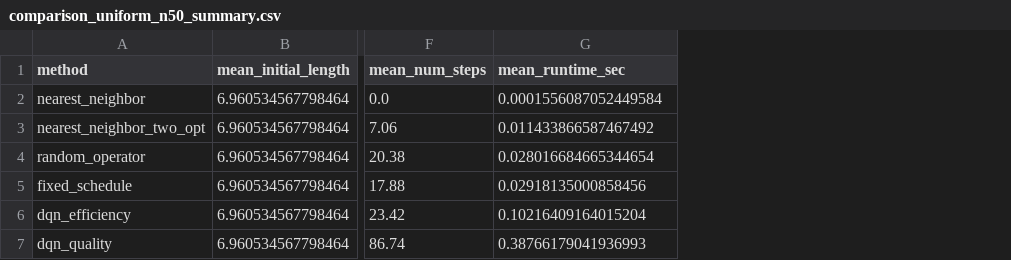
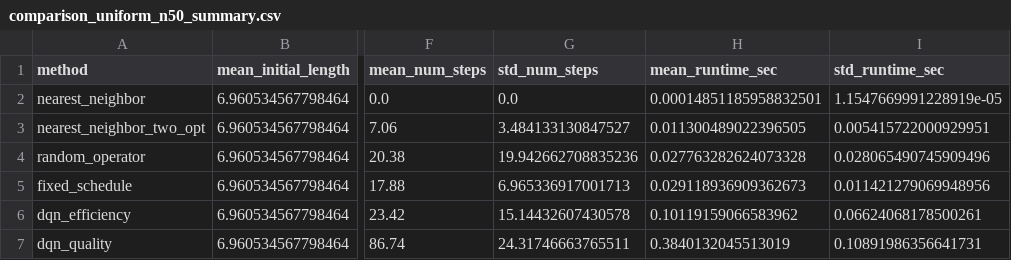
Before and after one commit to haddadwassim/rl-hyperheuristic-tsp, a CSV file: results/comparison/comparison_uniform_n50_summary.csv, drawn as a sheet; only a part is shown, gaps mark what is left out; addresses are those after the commit; the diff names each change by its address in the sheet, - before the commit and + after, or states it on an @@ line.

```diff
--- a/results/comparison/comparison_uniform_n50_summary.csv
+++ b/results/comparison/comparison_uniform_n50_summary.csv
+column G (std_num_steps), rows 2-7: 0.0 | 3.484133130847527 | 19.942662708835236 | 6.965336917001713 | 15.14432607430578 | 24.31746663765511
+column I (std_runtime_sec), rows 2-7: 1.1547669991228919e-05 | 0.005415722000929951 | 0.028065490745909496 | 0.011421279069948956 | 0.06624068178500261 | 0.10891986356641731
-H2 (mean_runtime_sec): 0.0001556087052449584
+H2 (mean_runtime_sec): 0.00014851185958832501
-H3 (mean_runtime_sec): 0.011433866587467492
+H3 (mean_runtime_sec): 0.011300489022396505
-H4 (mean_runtime_sec): 0.028016684665344654
+H4 (mean_runtime_sec): 0.027763282624073328
-H5 (mean_runtime_sec): 0.02918135000858456
+H5 (mean_runtime_sec): 0.029118936909362673
-H6 (mean_runtime_sec): 0.10216409164015204
+H6 (mean_runtime_sec): 0.10119159066583962
-H7 (mean_runtime_sec): 0.38766179041936993
+H7 (mean_runtime_sec): 0.3840132045513019
```
Also changed, not shown: results/comparison/comparison_uniform_n50_raw.csv, 6 other files.
